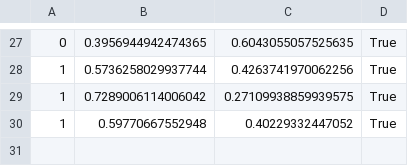
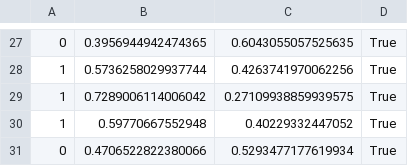
Before and after one commit to ColonelPride/Chapter_5_Code, a CSV file: opt-AINet_results.csv, drawn as a sheet; only a part is shown, gaps mark what is left out; the diff names each change by its address in the sheet, - before the commit and + after, or states it on an @@ line.

```diff
--- a/opt-AINet_results.csv
+++ b/opt-AINet_results.csv
+row 31: 0 | 0.4706522822380066 | 0.5293477177619934 | True
```
Also changed, not shown: 4 other files.
